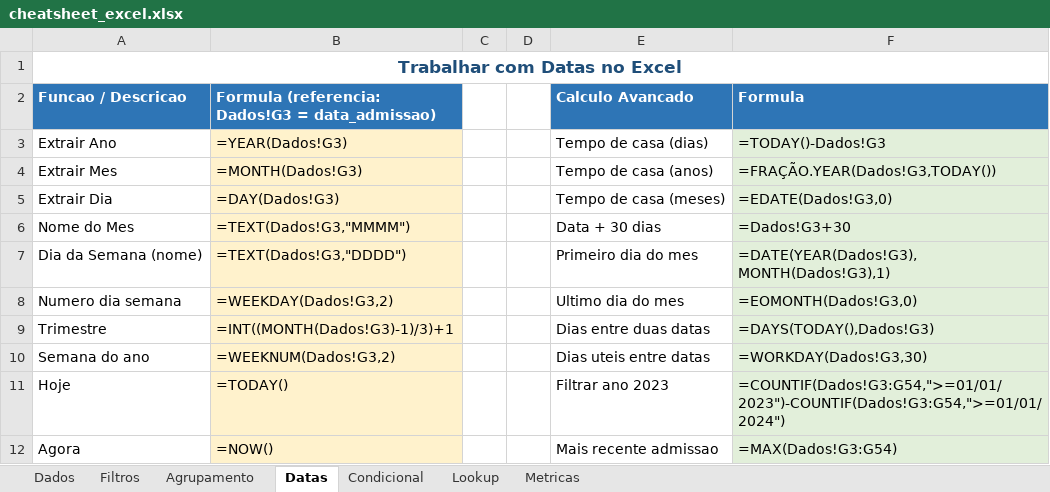
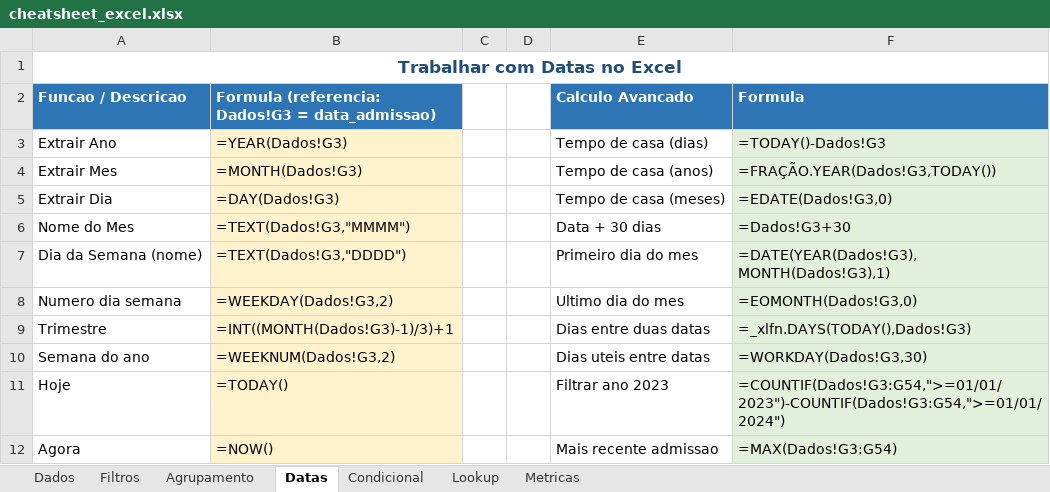
Before and after one commit to vagnerx/excel-python-sql-powerbi-cheatsheet, an Excel workbook: docs/examples/excel/cheatsheet_excel.xlsx, sheet Datas, drawn as a sheet; values as stored, in another font and other column widths than the file's, no borders; formulas without a stored value are shown as written; the diff names each change by its address in the sheet, - before the commit and + after, or states it on an @@ line.

Commit message:
fix(excel): add _xlfn prefix to newer functions and remove array constants for openpyxl compatibility

```diff
--- a/docs/examples/excel/cheatsheet_excel.xlsx (sheet Datas)
+++ b/docs/examples/excel/cheatsheet_excel.xlsx (sheet Datas)
-F9 (Formula): =DAYS(TODAY(),Dados!G3)
+F9 (Formula): =_xlfn.DAYS(TODAY(),Dados!G3)
```
Also changed, not shown: sheet Metricas, sheet Condicional, sheet Agrupamento, sheet Lookup, sheet Filtros, 1 other file.
